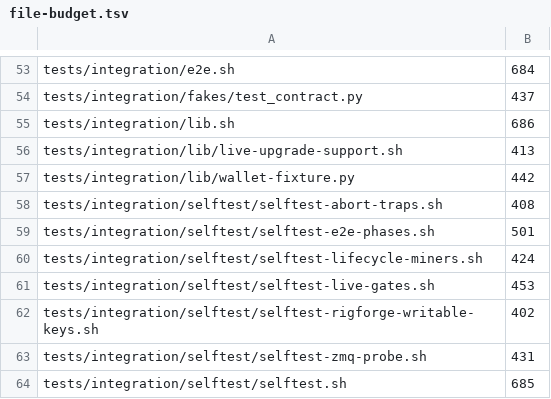
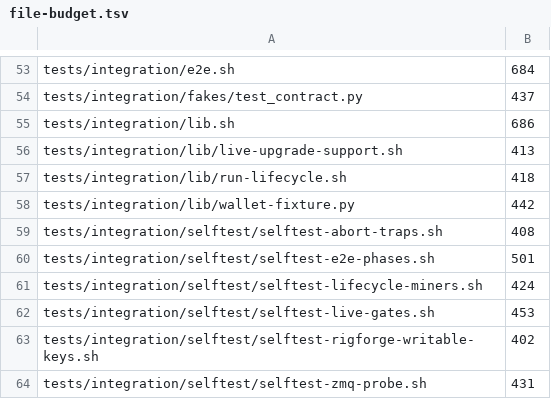
Before and after one commit to p2pool-starter-stack/pithead, a TSV file: docs/dev/file-budget.tsv, drawn as a sheet; only a part is shown, gaps mark what is left out; the shorter side is filled out with more unchanged rows.

```diff
--- a/docs/dev/file-budget.tsv
+++ b/docs/dev/file-budget.tsv
@@ -56,2 +56,3 @@ tests/integration/lib.sh	686
 tests/integration/lib/live-upgrade-support.sh	413
+tests/integration/lib/run-lifecycle.sh	418
 tests/integration/lib/wallet-fixture.py	442
```
Also changed, not shown: 5 other files.
